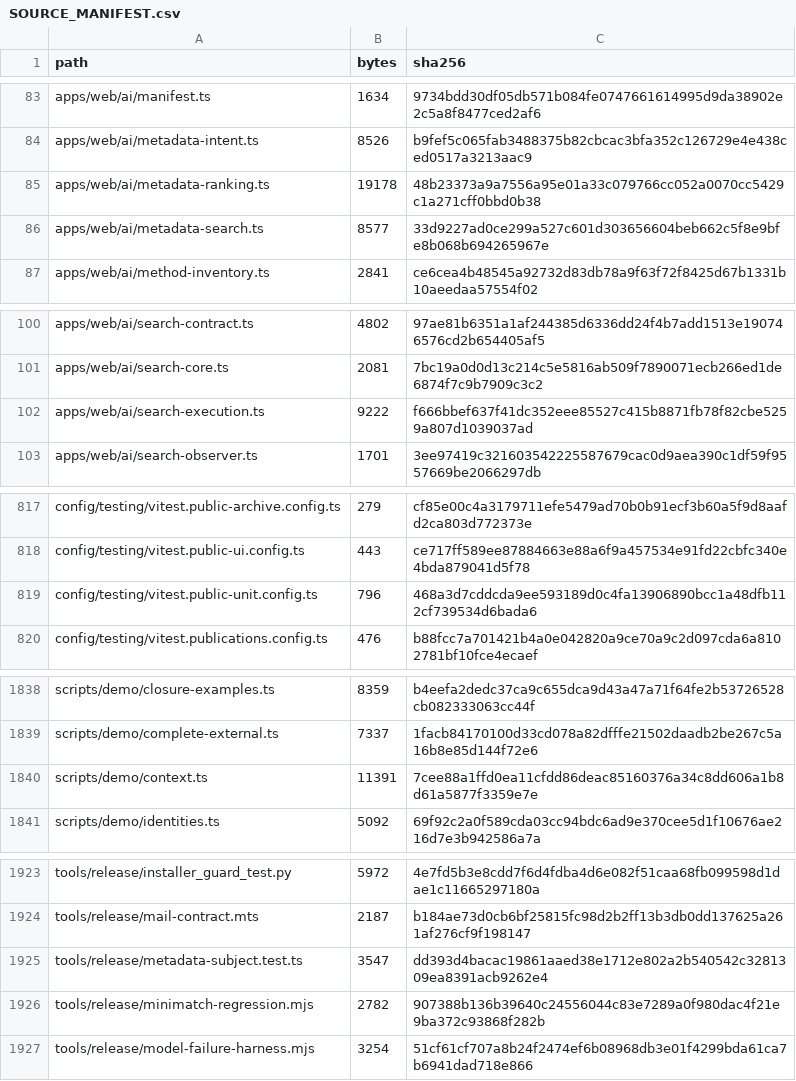
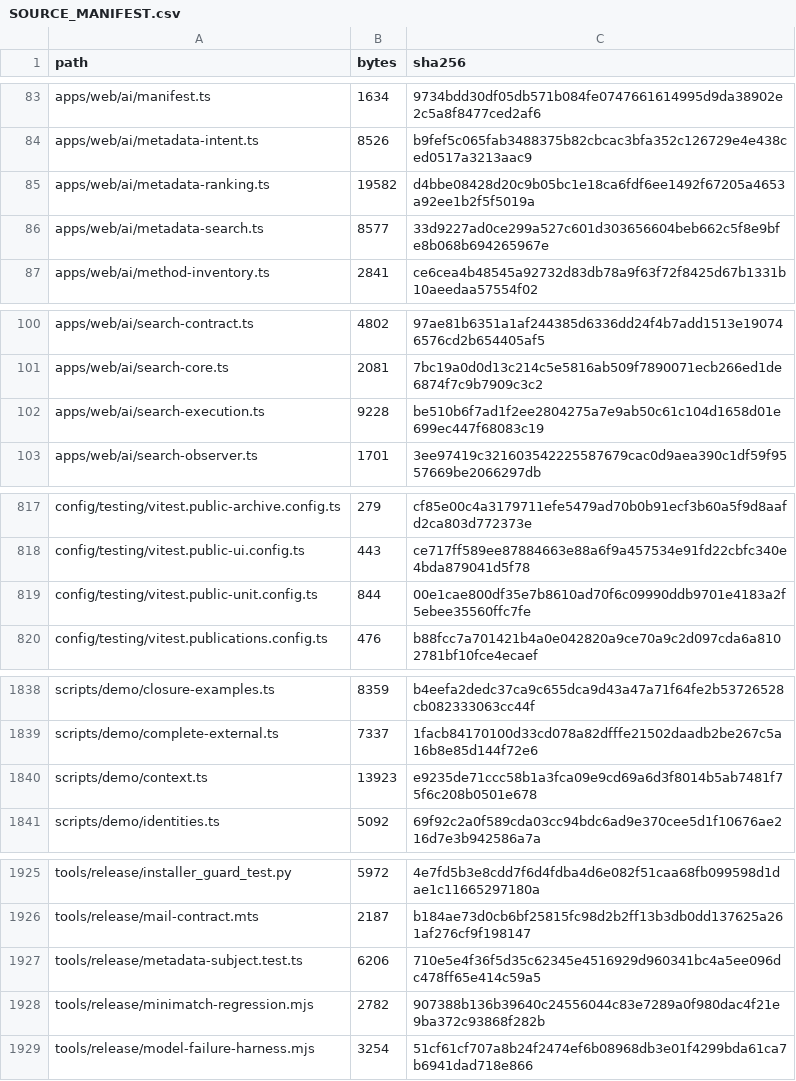
Before and after one commit to MoayadAlshehry/capstone-repository, a CSV file: SOURCE_MANIFEST.csv, drawn as a sheet; only a part is shown, gaps mark what is left out; the diff covers the shown part only.

```diff
--- a/SOURCE_MANIFEST.csv
+++ b/SOURCE_MANIFEST.csv
@@ -84,3 +84,3 @@ apps/web/ai/manifest.ts,1634,9734bdd30df05db571b084fe0747661614995d9da38902e2c5a
 apps/web/ai/metadata-intent.ts,8526,b9fef5c065fab3488375b82cbcac3bfa352c126729e4e438ced0517a3213aac9
-apps/web/ai/metadata-ranking.ts,19178,48b23373a9a7556a95e01a33c079766cc052a0070cc5429c1a271cff0bbd0b38
+apps/web/ai/metadata-ranking.ts,19582,d4bbe08428d20c9b05bc1e18ca6fdf6ee1492f67205a4653a92ee1b2f5f5019a
 apps/web/ai/metadata-search.ts,8577,33d9227ad0ce299a527c601d303656604beb662c5f8e9bfe8b068b694265967e
@@ -101,3 +101,3 @@ apps/web/ai/search-contract.ts,4802,97ae81b6351a1af244385d6336dd24f4b7add1513e19
 apps/web/ai/search-core.ts,2081,7bc19a0d0d13c214c5e5816ab509f7890071ecb266ed1de6874f7c9b7909c3c2
-apps/web/ai/search-execution.ts,9222,f666bbef637f41dc352eee85527c415b8871fb78f82cbe5259a807d1039037ad
+apps/web/ai/search-execution.ts,9228,be510b6f7ad1f2ee2804275a7e9ab50c61c104d1658d01e699ec447f68083c19
 apps/web/ai/search-observer.ts,1701,3ee97419c321603542225587679cac0d9aea390c1df59f9557669be2066297db
@@ -818,3 +818,3 @@ config/testing/vitest.public-archive.config.ts,279,cf85e00c4a3179711efe5479ad70b
 config/testing/vitest.public-ui.config.ts,443,ce717ff589ee87884663e88a6f9a457534e91fd22cbfc340e4bda879041d5f78
-config/testing/vitest.public-unit.config.ts,796,468a3d7cddcda9ee593189d0c4fa13906890bcc1a48dfb112cf739534d6bada6
+config/testing/vitest.public-unit.config.ts,844,00e1cae800df35e7b8610ad70f6c09990ddb9701e4183a2f5ebee35560ffc7fe
 config/testing/vitest.publications.config.ts,476,b88fcc7a701421b4a0e042820a9ce70a9c2d097cda6a8102781bf10fce4ecaef
@@ -1839,3 +1839,3 @@ scripts/demo/closure-examples.ts,8359,b4eefa2dedc37ca9c655dca9d43a47a71f64fe2b53
 scripts/demo/complete-external.ts,7337,1facb84170100d33cd078a82dfffe21502daadb2be267c5a16b8e85d144f72e6
-scripts/demo/context.ts,11391,7cee88a1ffd0ea11cfdd86deac85160376a34c8dd606a1b8d61a5877f3359e7e
+scripts/demo/context.ts,13923,e9235de71ccc58b1a3fca09e9cd69a6d3f8014b5ab7481f75f6c208b0501e678
 scripts/demo/identities.ts,5092,69f92c2a0f589cda03cc94bdc6ad9e370cee5d1f10676ae216d7e3b942586a7a
@@ -1924,3 +1926,3 @@ tools/release/installer_guard_test.py,5972,4e7fd5b3e8cdd7f6d4fdba4d6e082f51caa68
 tools/release/mail-contract.mts,2187,b184ae73d0cb6bf25815fc98d2b2ff13b3db0dd137625a261af276cf9f198147
-tools/release/metadata-subject.test.ts,3547,dd393d4bacac19861aaed38e1712e802a2b540542c3281309ea8391acb9262e4
+tools/release/metadata-subject.test.ts,6206,710e5e4f36f5d35c62345e4516929d960341bc4a5ee096dc478ff65e414c59a5
 tools/release/minimatch-regression.mjs,2782,907388b136b39640c24556044c83e7289a0f980dac4f21e9ba372c93868f282b
```
Also changed, not shown: 2 added rows and 12 edited cells elsewhere in this file, FILE_RIGHTS.csv, 12 other files.
